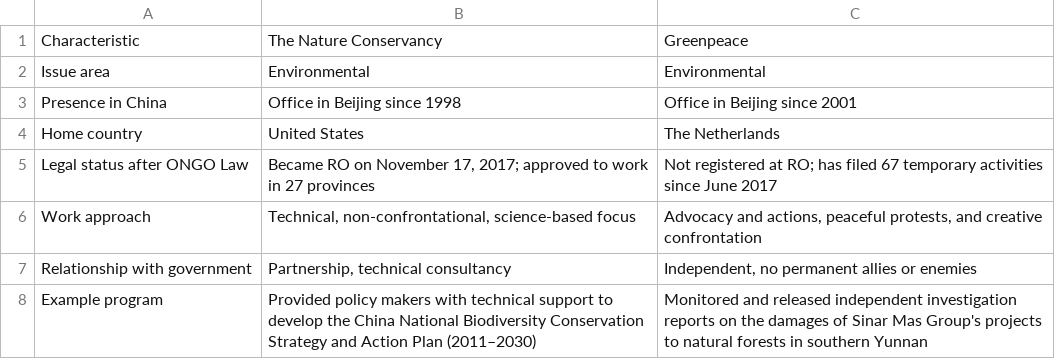
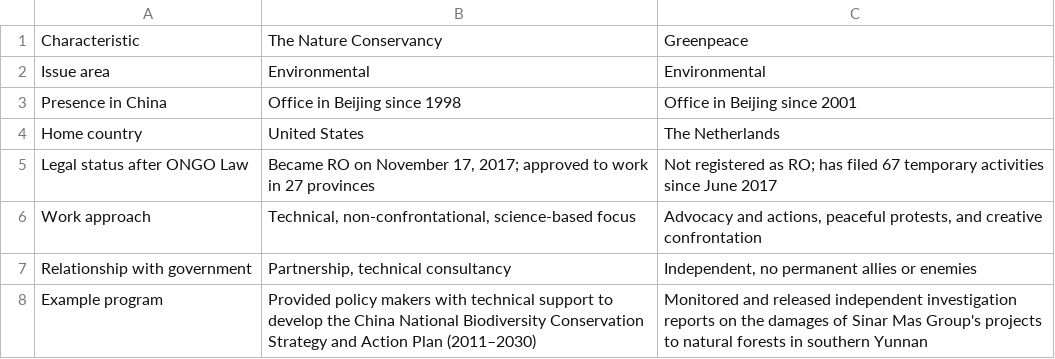
Before and after one commit to andrewheiss/compassionate-clam, a CSV file: data/manual_data/table-case-study.csv, drawn as a sheet.

Commit message:
oops fix typo I added

```diff
--- a/data/manual_data/table-case-study.csv
+++ b/data/manual_data/table-case-study.csv
@@ -4,3 +4,3 @@ Presence in China,Office in Beijing since 1998,Office in Beijing since 2001
 Home country ,United States,The Netherlands
-Legal status after ONGO Law,"Became RO on November 17, 2017; approved to work in 27 provinces",Not registered at RO; has filed 67 temporary activities since June 2017
+Legal status after ONGO Law,"Became RO on November 17, 2017; approved to work in 27 provinces",Not registered as RO; has filed 67 temporary activities since June 2017
 Work approach,"Technical, non-confrontational, science-based focus","Advocacy and actions, peaceful protests, and creative confrontation"
```
